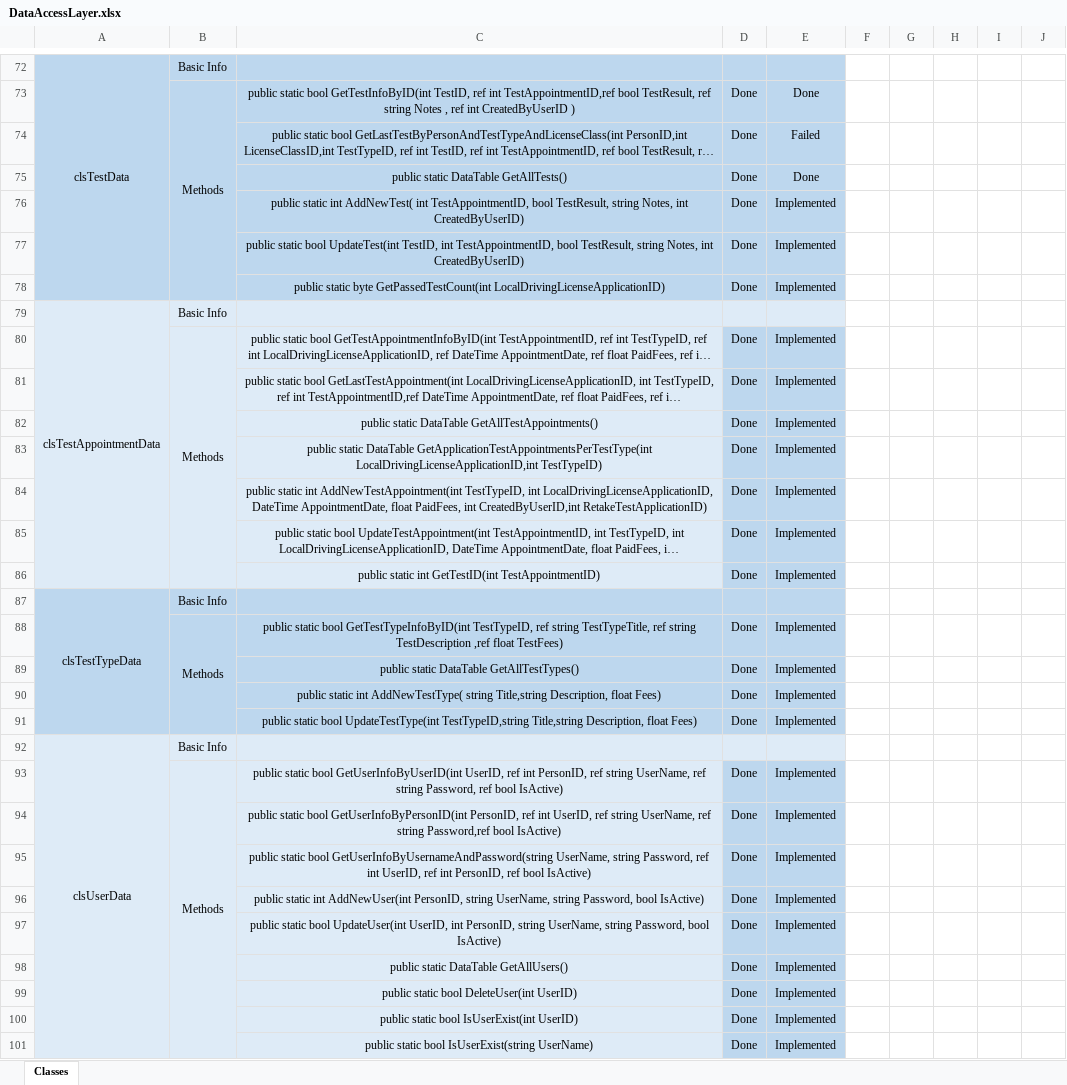
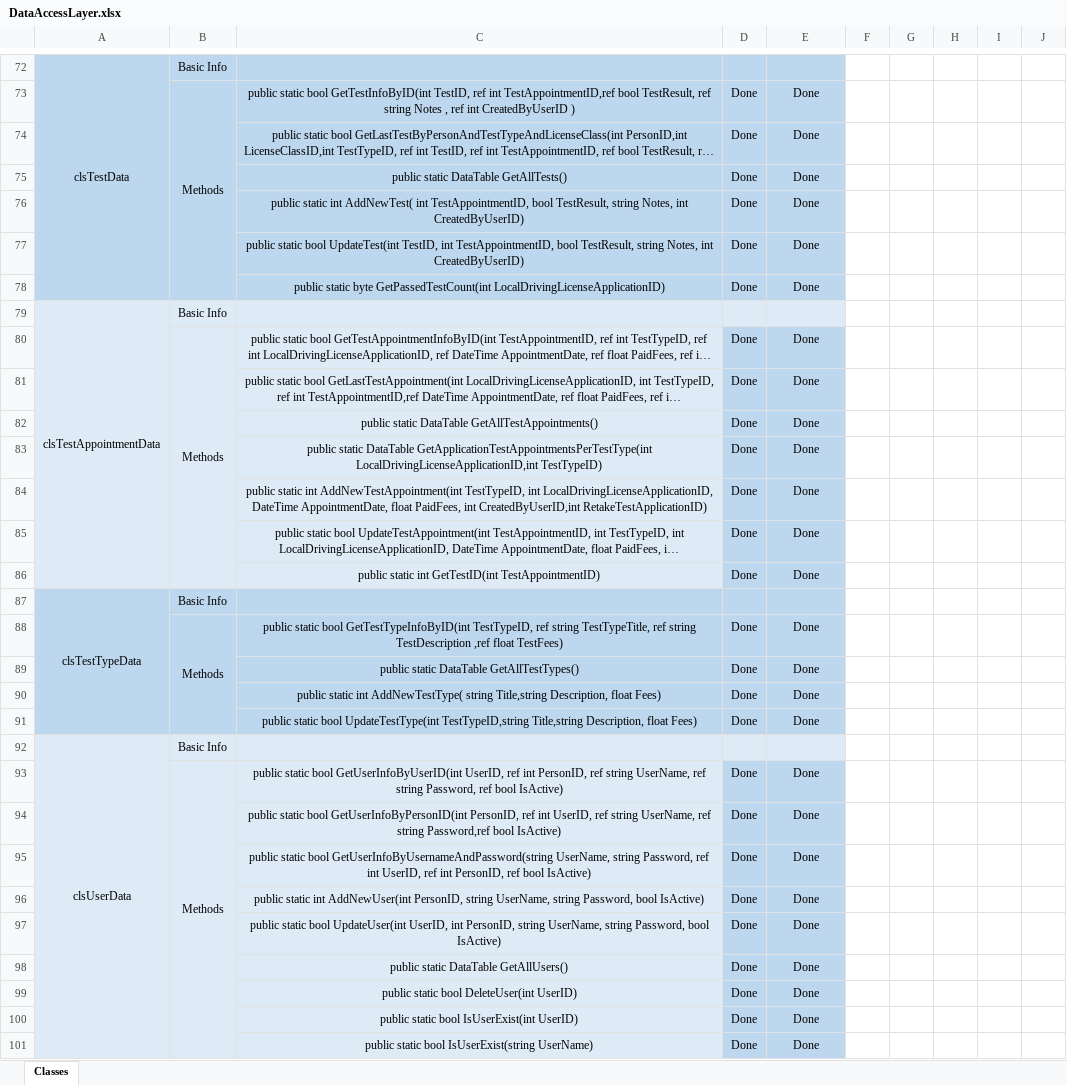
Before and after one commit to AhmedEmadh/Driving-License-Management-Desktop-App, an Excel workbook: Progress/DataAccessLayer.xlsx, sheet Classes, drawn as a sheet; only a part is shown, gaps mark what is left out; long unchanged cells end in …; values as stored, in another font and other column widths than the file's, no borders; conditional formats not drawn; the diff covers the shown part only; the diff names each change by its address in the sheet, - before the commit and + after, or states it on an @@ line.

Commit message:
Testing Data Access Layer Done

```diff
--- a/Progress/DataAccessLayer.xlsx (sheet Classes)
+++ b/Progress/DataAccessLayer.xlsx (sheet Classes)
-E74: Failed
+E74: Done
-E76:E78: Implemented
+E76:E78: Done
-E80:E86: Implemented
+E80:E86: Done
-E88:E91: Implemented
+E88:E91: Done
-E93:E101: Implemented
+E93:E101: Done
```
Also changed, not shown: 9 edited cells elsewhere in this sheet, 20 other files.
